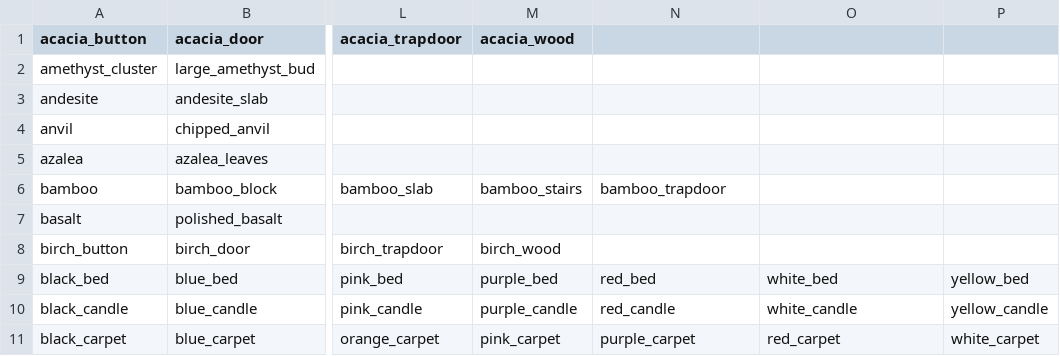
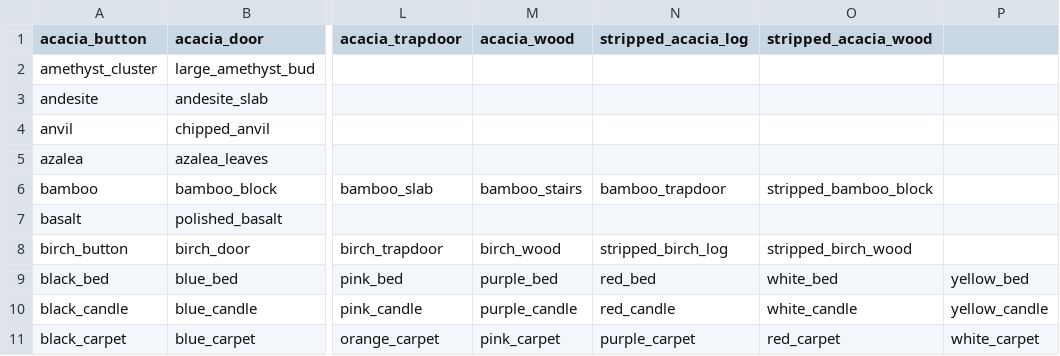
Before and after one commit to HackerRouter/BingoItemGrading, a CSV file: item_list/block_item-group.csv, drawn as a sheet; only a part is shown, gaps mark what is left out; the diff covers the shown part only; the diff names each change by its address in the sheet, - before the commit and + after, or states it on an @@ line.

```diff
--- a/item_list/block_item-group.csv
+++ b/item_list/block_item-group.csv
-N1: (empty)
+N1: stripped_acacia_log
-O1: (empty)
+O1: stripped_acacia_wood
-O6 (stripped_acacia_wood): (empty)
+O6 (stripped_acacia_wood): stripped_bamboo_block
-N8 (stripped_acacia_log): (empty)
+N8 (stripped_acacia_log): stripped_birch_log
-O8 (stripped_acacia_wood): (empty)
+O8 (stripped_acacia_wood): stripped_birch_wood
```
Also changed, not shown: 1 added row, 2 removed rows and 20 edited cells elsewhere in this file, item_list/block_item-single.csv, item_list/nonblock_item-group.csv, 17 other files.
